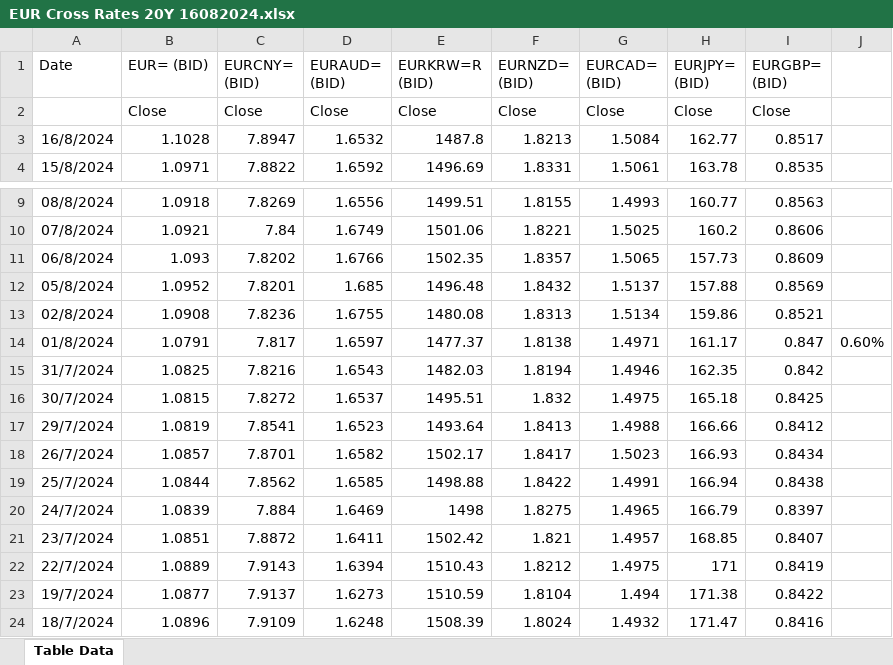
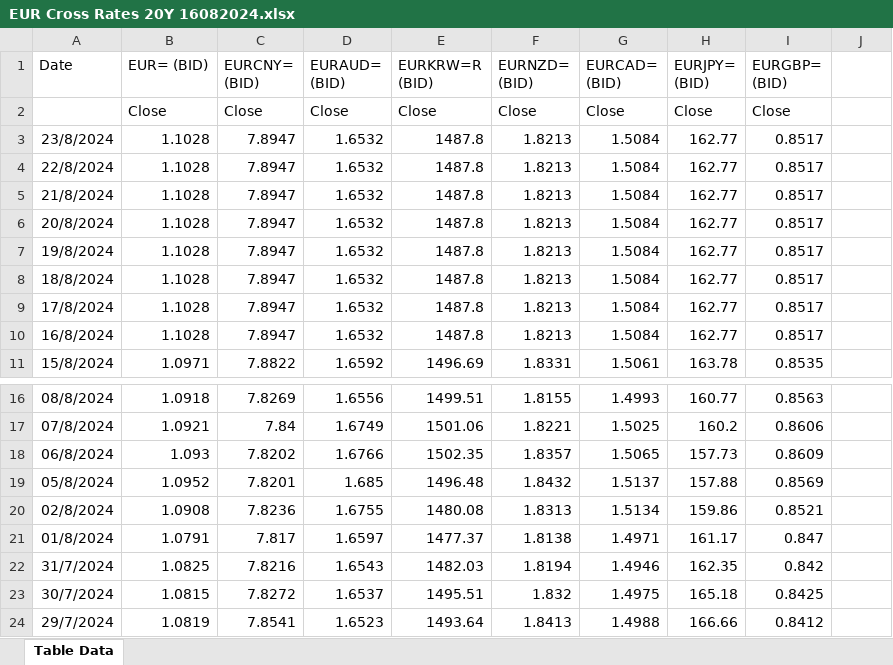
Before and after one commit to hwyld/TVP-VAR-for-Compliance-Carbon-Markets, an Excel workbook: EUR Cross Rates 20Y 16082024.xlsx, sheet Table Data, drawn as a sheet; only a part is shown, gaps mark what is left out; the shorter side is filled out with more unchanged rows; values as stored, in another font and other column widths than the file's, no borders; addresses are those after the commit; the diff names each change by its address in the sheet, - before the commit and + after, or states it on an @@ line.

Commit message:
added new clearblue and icap data

```diff
--- a/EUR Cross Rates 20Y 16082024.xlsx (sheet Table Data)
+++ b/EUR Cross Rates 20Y 16082024.xlsx (sheet Table Data)
+row 3: 23/8/2024 | 1.1028 | 7.8947 | 1.6532 | 1487.8 | 1.8213 | 1.5084 | 162.77 | 0.8517
+row 4: 22/8/2024 | 1.1028 | 7.8947 | 1.6532 | 1487.8 | 1.8213 | 1.5084 | 162.77 | 0.8517
+row 5: 21/8/2024 | 1.1028 | 7.8947 | 1.6532 | 1487.8 | 1.8213 | 1.5084 | 162.77 | 0.8517
+row 6: 20/8/2024 | 1.1028 | 7.8947 | 1.6532 | 1487.8 | 1.8213 | 1.5084 | 162.77 | 0.8517
+row 7: 19/8/2024 | 1.1028 | 7.8947 | 1.6532 | 1487.8 | 1.8213 | 1.5084 | 162.77 | 0.8517
+row 8: 18/8/2024 | 1.1028 | 7.8947 | 1.6532 | 1487.8 | 1.8213 | 1.5084 | 162.77 | 0.8517
+row 9: 17/8/2024 | 1.1028 | 7.8947 | 1.6532 | 1487.8 | 1.8213 | 1.5084 | 162.77 | 0.8517
-J21: 0.60%
+J21: (empty)
```
Also changed, not shown: 46 other files.
